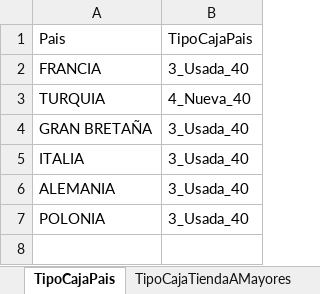
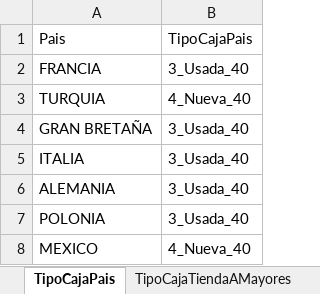
Before and after one commit to pm061107-blip/Calculo_Tablas_Reparto, an Excel workbook: datos_iniciales/Configuracion.xlsx, sheet TipoCajaPais, drawn as a sheet; values as stored, in another font and other column widths than the file's, no borders; the diff names each change by its address in the sheet, - before the commit and + after, or states it on an @@ line.

```diff
--- a/datos_iniciales/Configuracion.xlsx (sheet TipoCajaPais)
+++ b/datos_iniciales/Configuracion.xlsx (sheet TipoCajaPais)
+row 8: MEXICO | 4_Nueva_40
```
Also changed, not shown: sheet TipoCajaTiendaAMayores, 43 other files.
